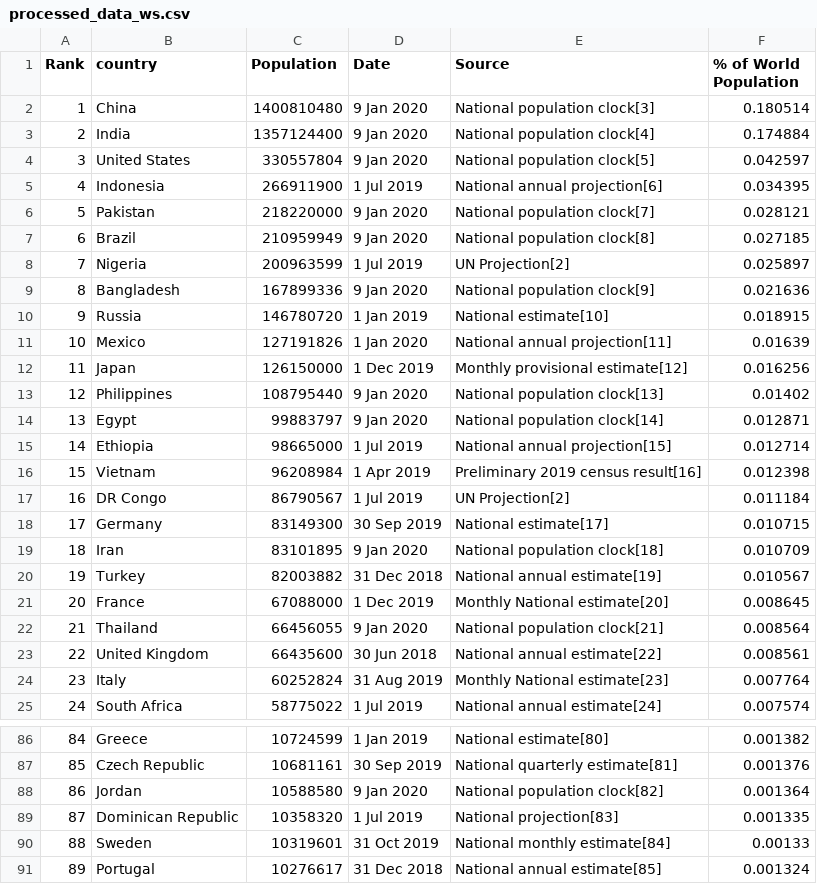
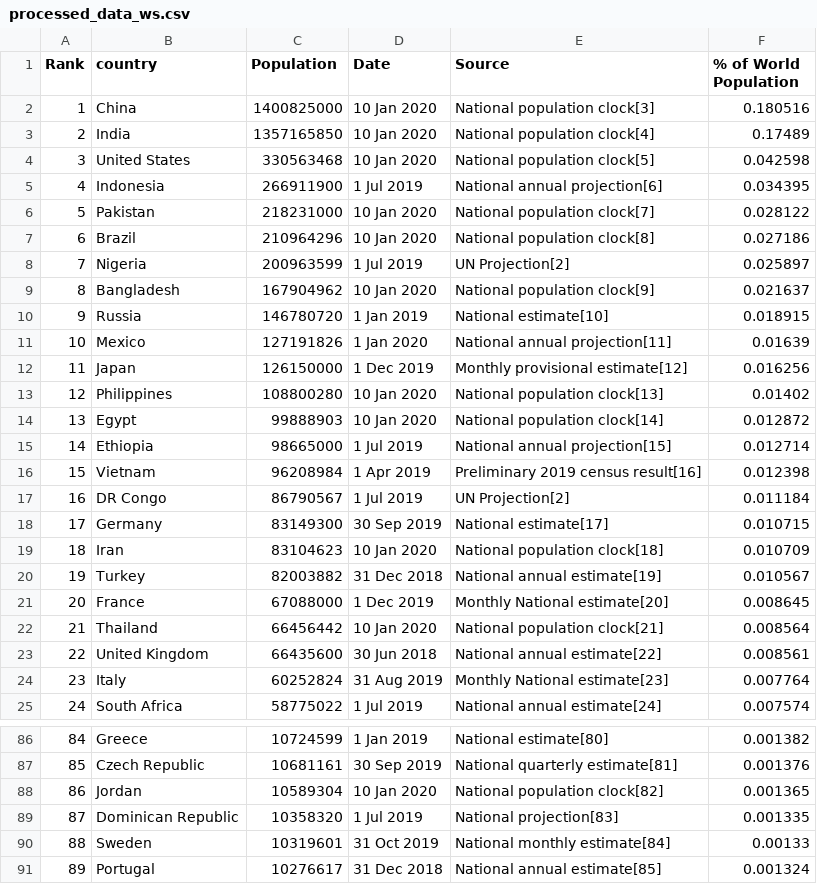
Before and after one commit to Juliaroch/Ironhack-Module-1-Project---Pipelines-Julia-Roch-, a CSV file: data/processed/processed_data_ws.csv, drawn as a sheet; only a part is shown, gaps mark what is left out; the diff covers the shown part only.

```diff
--- a/data/processed/processed_data_ws.csv
+++ b/data/processed/processed_data_ws.csv
@@ -1,10 +1,10 @@
 Rank,country,Population,Date,Source,% of World Population
-1,China,1400810480,9 Jan 2020,National population clock[3],0.180514
-2,India,1357124400,9 Jan 2020,National population clock[4],0.174884
-3,United States,330557804,9 Jan 2020,National population clock[5],0.042597
+1,China,1400825000,10 Jan 2020,National population clock[3],0.180516
+2,India,1357165850,10 Jan 2020,National population clock[4],0.17489
+3,United States,330563468,10 Jan 2020,National population clock[5],0.042598
 4,Indonesia,266911900,1 Jul 2019,National annual projection[6],0.034395
-5,Pakistan,218220000,9 Jan 2020,National population clock[7],0.028121
-6,Brazil,210959949,9 Jan 2020,National population clock[8],0.027185
+5,Pakistan,218231000,10 Jan 2020,National population clock[7],0.028122
+6,Brazil,210964296,10 Jan 2020,National population clock[8],0.027186
 7,Nigeria,200963599,1 Jul 2019,UN Projection[2],0.025897
-8,Bangladesh,167899336,9 Jan 2020,National population clock[9],0.021636
+8,Bangladesh,167904962,10 Jan 2020,National population clock[9],0.021637
 9,Russia,146780720,1 Jan 2019,National estimate[10],0.018915
@@ -12,4 +12,4 @@ Rank,country,Population,Date,Source,% of World Population
 11,Japan,126150000,1 Dec 2019,Monthly provisional estimate[12],0.016256
-12,Philippines,108795440,9 Jan 2020,National population clock[13],0.01402
-13,Egypt,99883797,9 Jan 2020,National population clock[14],0.012871
+12,Philippines,108800280,10 Jan 2020,National population clock[13],0.01402
+13,Egypt,99888903,10 Jan 2020,National population clock[14],0.012872
 14,Ethiopia,98665000,1 Jul 2019,National annual projection[15],0.012714
@@ -18,6 +18,6 @@ Rank,country,Population,Date,Source,% of World Population
 17,Germany,83149300,30 Sep 2019,National estimate[17],0.010715
-18,Iran,83101895,9 Jan 2020,National population clock[18],0.010709
+18,Iran,83104623,10 Jan 2020,National population clock[18],0.010709
 19,Turkey,82003882,31 Dec 2018,National annual estimate[19],0.010567
 20,France,67088000,1 Dec 2019,Monthly National estimate[20],0.008645
-21,Thailand,66456055,9 Jan 2020,National population clock[21],0.008564
+21,Thailand,66456442,10 Jan 2020,National population clock[21],0.008564
 22,United Kingdom,66435600,30 Jun 2018,National annual estimate[22],0.008561
@@ -87,3 +87,3 @@ Rank,country,Population,Date,Source,% of World Population
 85,Czech Republic,10681161,30 Sep 2019,National quarterly estimate[81],0.001376
-86,Jordan,10588580,9 Jan 2020,National population clock[82],0.001364
+86,Jordan,10589304,10 Jan 2020,National population clock[82],0.001365
 87,Dominican Republic,10358320,1 Jul 2019,National projection[83],0.001335
```
Also changed, not shown: 29 edited cells elsewhere in this file, 10 other files.
